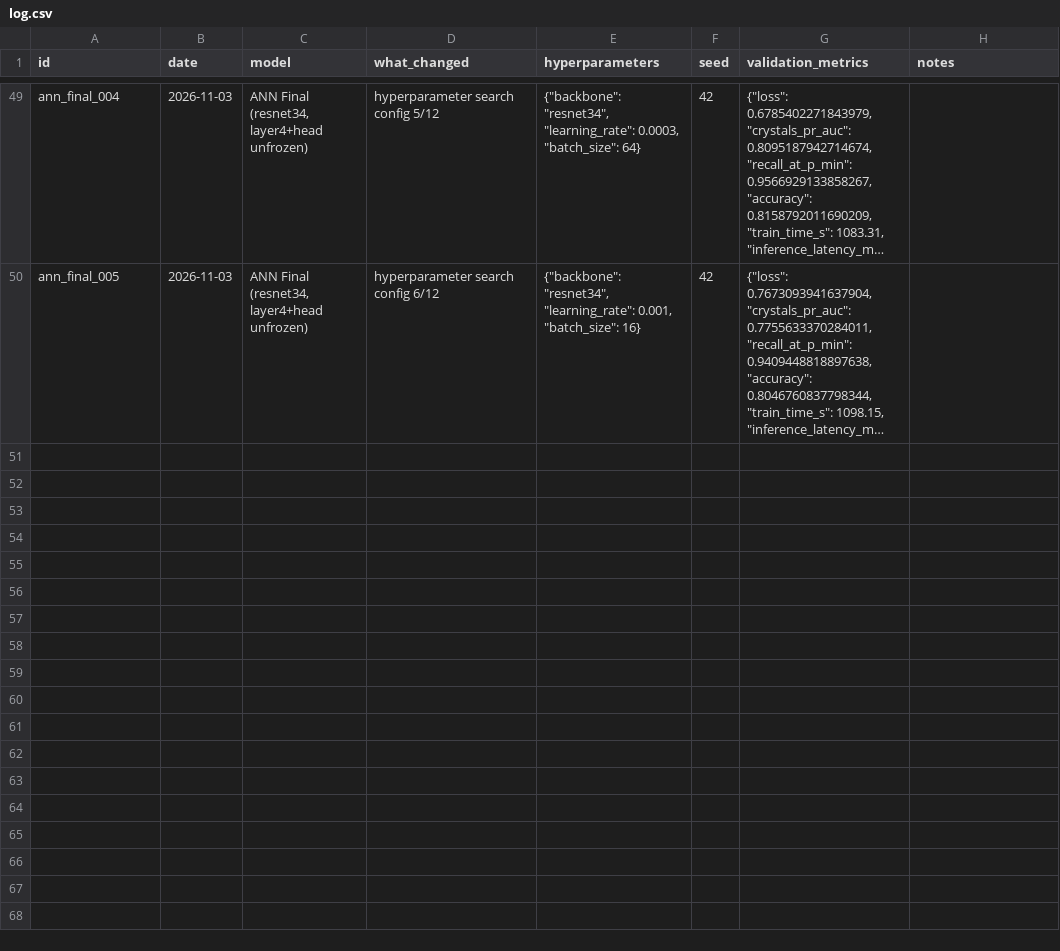
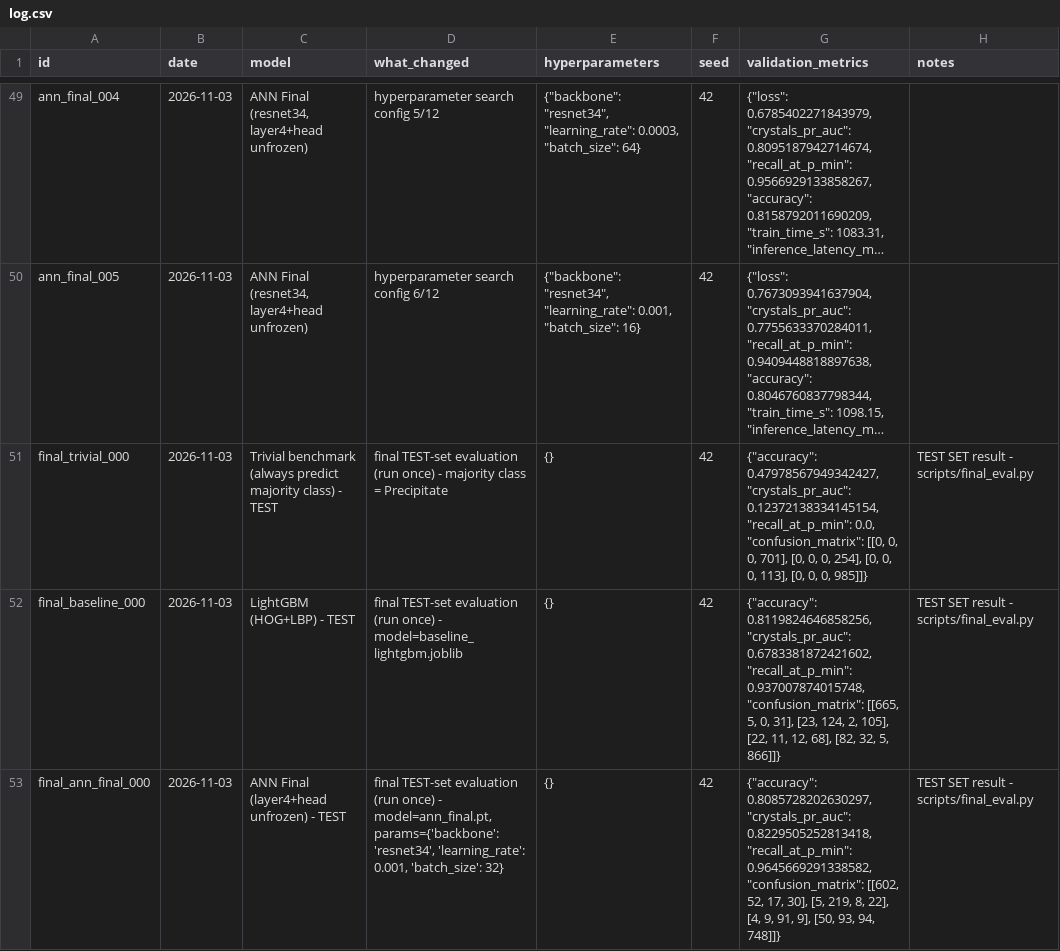
Before and after one commit to chamikaKity/Automated-Triage-of-Protein-Crystallisation-Images, a CSV file: experiments/log.csv, drawn as a sheet; only a part is shown, gaps mark what is left out; long unchanged cells end in …; the diff names each change by its address in the sheet, - before the commit and + after, or states it on an @@ line.

Commit message:
Run final_eval.py for real: trivial, baseline, Final ANN on test
Test-set results (test touched for the first time, per hard rule 2):
- Trivial: recall@P_MIN=0.0 (never predicts Crystals), as expected
- Baseline: recall@P_MIN=0.937, crystals_pr_auc=0.678
- Final ANN (layer4): recall@P_MIN=0.965, crystals_pr_auc=0.823 - best
  on both, and close to its validation numbers (no overfitting to val)

Also fixed a labelling bug in final_eval.py: the ANN branch hardcoded
'ANN Initial' regardless of which checkpoint was actually evaluated -
now derived from the checkpoint filename. Corrected the one
already-written row before this commit (not yet shared history, so
this is a bug fix, not an edit of a past result).

Initial ANN's test row still pending - its checkpoint is mid-recovery
after an earlier smoke-test accident overwrote it.

```diff
--- a/experiments/log.csv
+++ b/experiments/log.csv
+row 51: final_trivial_000 | 2026-11-03 | Trivial benchmark (always predict majority class) - TEST | final TEST-set evaluation (run once) - majority class = Precipitate | {} | 42 | {"accuracy": 0.47978567949342427, "crystals_pr_auc": 0.12372138334145154, "recall_at_p_min": 0.0, "confusion_matrix": [[0, 0, 0, 701], [0, 0, 0, 254], [0, 0, 0, 113], [0, 0, 0, 985]]} | TEST SET result - scripts/final_eval.py
+row 52: final_baseline_000 | 2026-11-03 | LightGBM (HOG+LBP) - TEST | final TEST-set evaluation (run once) - model=baseline_lightgbm.joblib | {} | 42 | {"accuracy": 0.8119824646858256, "crystals_pr_auc": 0.6783381872421602, "recall_at_p_min": 0.937007874015748, "confusion_matrix": [[665, 5, 0, 31], [23, 124, 2, 105], [22, 11, 12, 68], [82, 32, 5, 866]]} | TEST SET result - scripts/final_eval.py
+row 53: final_ann_final_000 | 2026-11-03 | ANN Final (layer4+head unfrozen) - TEST | final TEST-set evaluation (run once) - model=ann_final.pt, params={'backbone': 'resnet34', 'learning_rate': 0.001, 'batch_size': 32} | {} | 42 | {"accuracy": 0.8085728202630297, "crystals_pr_auc": 0.8229505252813418, "recall_at_p_min": 0.9645669291338582, "confusion_matrix": [[602, 52, 17, 30], [5, 219, 8, 22], [4, 9, 91, 9], [50, 93, 94, 748]]} | TEST SET result - scripts/final_eval.py
```
Also changed, not shown: 1 other file.
